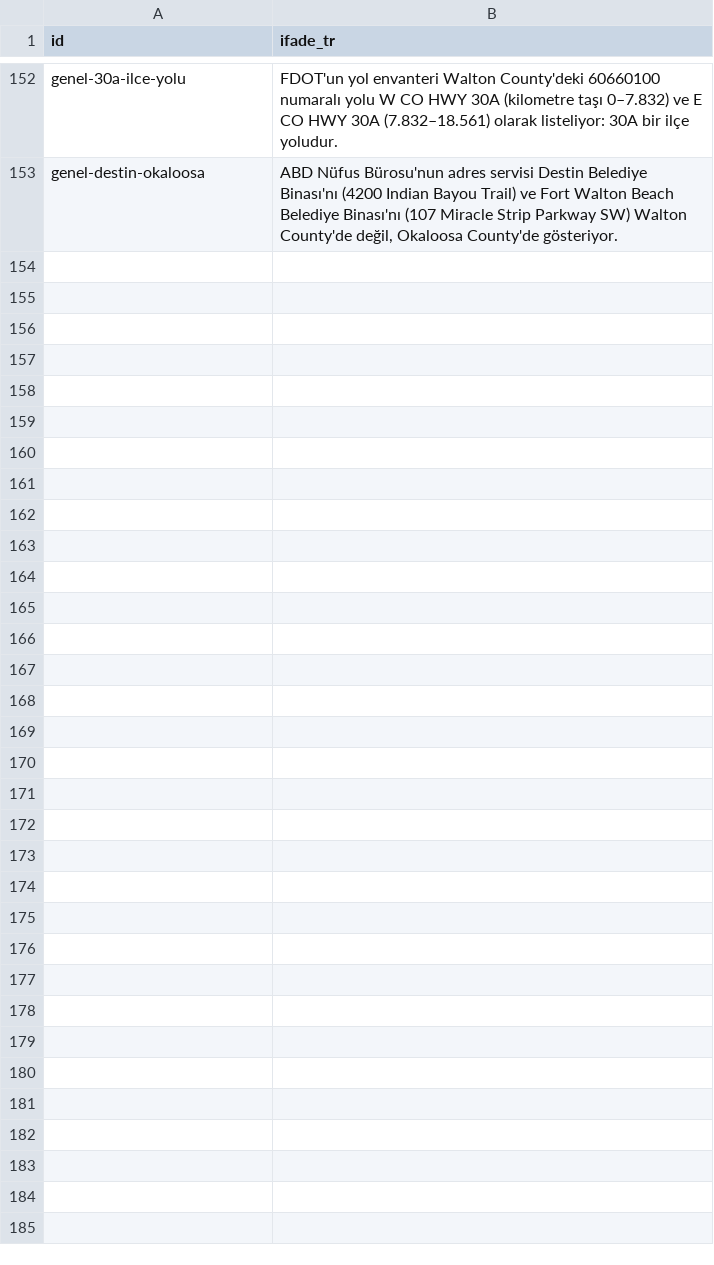
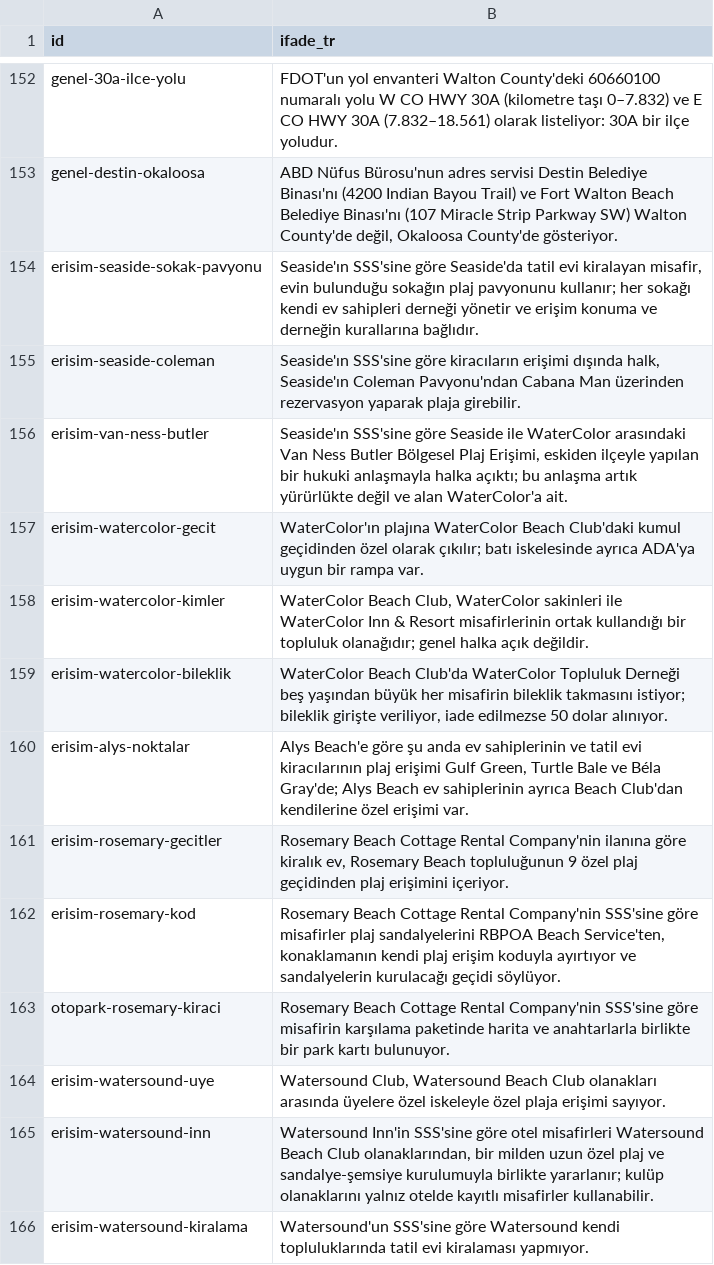
Before and after one commit to bemonths/tatilya, a CSV file: studio/destinations/thirty_a_references_tr.csv, drawn as a sheet; only a part is shown, gaps mark what is left out.

```diff
--- a/studio/destinations/thirty_a_references_tr.csv
+++ b/studio/destinations/thirty_a_references_tr.csv
@@ -153 +153,14 @@ genel-30a-ilce-yolu,"FDOT'un yol envanteri Walton County'deki 60660100 numaralı
 genel-destin-okaloosa,"ABD Nüfus Bürosu'nun adres servisi Destin Belediye Binası'nı (4200 Indian Bayou Trail) ve Fort Walton Beach Belediye Binası'nı (107 Miracle Strip Parkway SW) Walton County'de değil, Okaloosa County'de gösteriyor."
+erisim-seaside-sokak-pavyonu,"Seaside'ın SSS'sine göre Seaside'da tatil evi kiralayan misafir, evin bulunduğu sokağın plaj pavyonunu kullanır; her sokağı kendi ev sahipleri derneği yönetir ve erişim konuma ve derneğin kurallarına bağlıdır."
+erisim-seaside-coleman,"Seaside'ın SSS'sine göre kiracıların erişimi dışında halk, Seaside'ın Coleman Pavyonu'ndan Cabana Man üzerinden rezervasyon yaparak plaja girebilir."
+erisim-van-ness-butler,"Seaside'ın SSS'sine göre Seaside ile WaterColor arasındaki Van Ness Butler Bölgesel Plaj Erişimi, eskiden ilçeyle yapılan bir hukuki anlaşmayla halka açıktı; bu anlaşma artık yürürlükte değil ve alan WaterColor'a ait."
+erisim-watercolor-gecit,WaterColor'ın plajına WaterColor Beach Club'daki kumul geçidinden özel olarak çıkılır; batı iskelesinde ayrıca ADA'ya uygun bir rampa var.
+erisim-watercolor-kimler,"WaterColor Beach Club, WaterColor sakinleri ile WaterColor Inn & Resort misafirlerinin ortak kullandığı bir topluluk olanağıdır; genel halka açık değildir."
+erisim-watercolor-bileklik,"WaterColor Beach Club'da WaterColor Topluluk Derneği beş yaşından büyük her misafirin bileklik takmasını istiyor; bileklik girişte veriliyor, iade edilmezse 50 dolar alınıyor."
+erisim-alys-noktalar,"Alys Beach'e göre şu anda ev sahiplerinin ve tatil evi kiracılarının plaj erişimi Gulf Green, Turtle Bale ve Béla Gray'de; Alys Beach ev sahiplerinin ayrıca Beach Club'dan kendilerine özel erişimi var."
+erisim-rosemary-gecitler,"Rosemary Beach Cottage Rental Company'nin ilanına göre kiralık ev, Rosemary Beach topluluğunun 9 özel plaj geçidinden plaj erişimini içeriyor."
+erisim-rosemary-kod,"Rosemary Beach Cottage Rental Company'nin SSS'sine göre misafirler plaj sandalyelerini RBPOA Beach Service'ten, konaklamanın kendi plaj erişim koduyla ayırtıyor ve sandalyelerin kurulacağı geçidi söylüyor."
+otopark-rosemary-kiraci,Rosemary Beach Cottage Rental Company'nin SSS'sine göre misafirin karşılama paketinde harita ve anahtarlarla birlikte bir park kartı bulunuyor.
+erisim-watersound-uye,"Watersound Club, Watersound Beach Club olanakları arasında üyelere özel iskeleyle özel plaja erişimi sayıyor."
+erisim-watersound-inn,"Watersound Inn'in SSS'sine göre otel misafirleri Watersound Beach Club olanaklarından, bir milden uzun özel plaj ve sandalye-şemsiye kurulumuyla birlikte yararlanır; kulüp olanaklarını yalnız otelde kayıtlı misafirler kullanabilir."
+erisim-watersound-kiralama,Watersound'un SSS'sine göre Watersound kendi topluluklarında tatil evi kiralaması yapmıyor.
```
Also changed, not shown: 1 other file.
